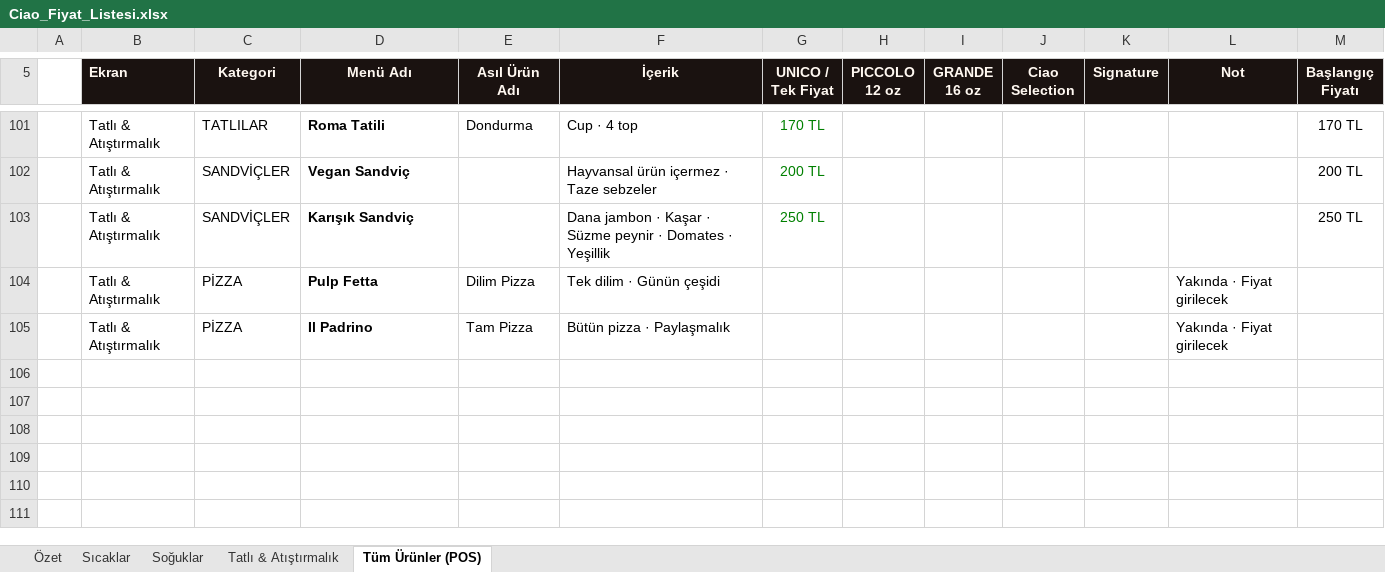
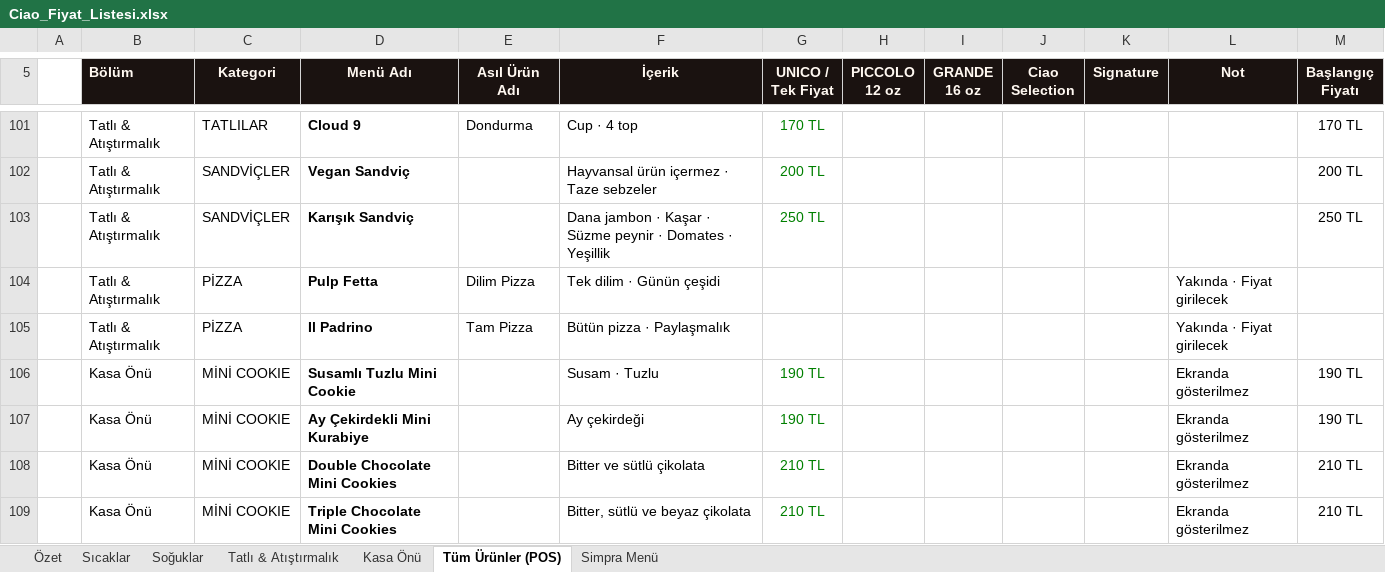
Before and after one commit to yildirim-alican/ciao-caffe-brand-identity, an Excel workbook: menu/Ciao_Fiyat_Listesi.xlsx, sheet Tüm Ürünler (POS), drawn as a sheet; only a part is shown, gaps mark what is left out; values as stored, in another font and other column widths than the file's, no borders; charts and pictures not drawn; the diff covers the shown part only; the diff names each change by its address in the sheet, - before the commit and + after, or states it on an @@ line.

```diff
--- a/menu/Ciao_Fiyat_Listesi.xlsx (sheet Tüm Ürünler (POS))
+++ b/menu/Ciao_Fiyat_Listesi.xlsx (sheet Tüm Ürünler (POS))
+sheet tab: Kasa Önü
+sheet tab: Simpra Menü
-B5: Ekran
+B5: Bölüm
-D101 (Menü Adı): Roma Tatili
+D101 (Menü Adı): Cloud 9
+row 106:  | Kasa Önü | MİNİ COOKIE | Susamlı Tuzlu Mini Cookie |  | Susam · Tuzlu | 190 TL |  |  |  |  | Ekranda gösterilmez | 190 TL
+row 107:  | Kasa Önü | MİNİ COOKIE | Ay Çekirdekli Mini Kurabiye |  | Ay çekirdeği | 190 TL |  |  |  |  | Ekranda gösterilmez | 190 TL
+row 108:  | Kasa Önü | MİNİ COOKIE | Double Chocolate Mini Cookies |  | Bitter ve sütlü çikolata | 210 TL |  |  |  |  | Ekranda gösterilmez | 210 TL
+row 109:  | Kasa Önü | MİNİ COOKIE | Triple Chocolate Mini Cookies |  | Bitter, sütlü ve beyaz çikolata | 210 TL |  |  |  |  | Ekranda gösterilmez | 210 TL
```
Also changed, not shown: 4 added rows, 4 removed rows and 24 edited cells elsewhere in this sheet, sheet Tatlı & Atıştırmalık, sheet Özet, sheet Soğuklar, formulas that keep their value, charts or pictures, 58 other files.
